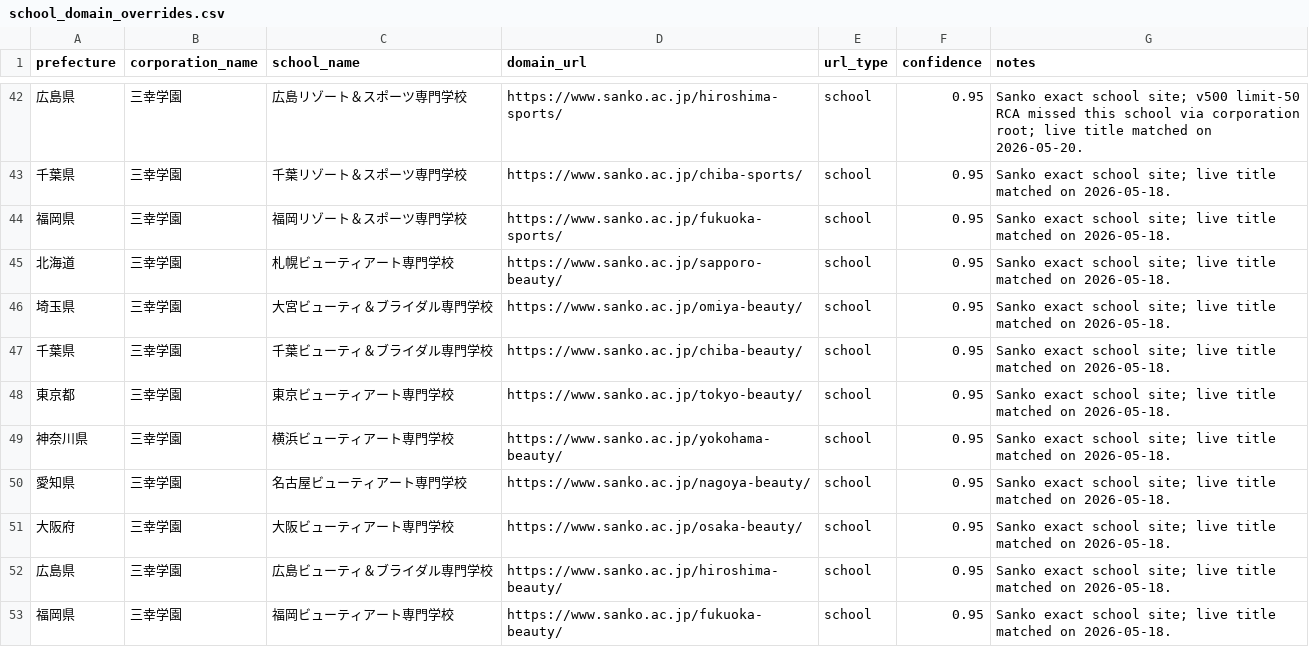
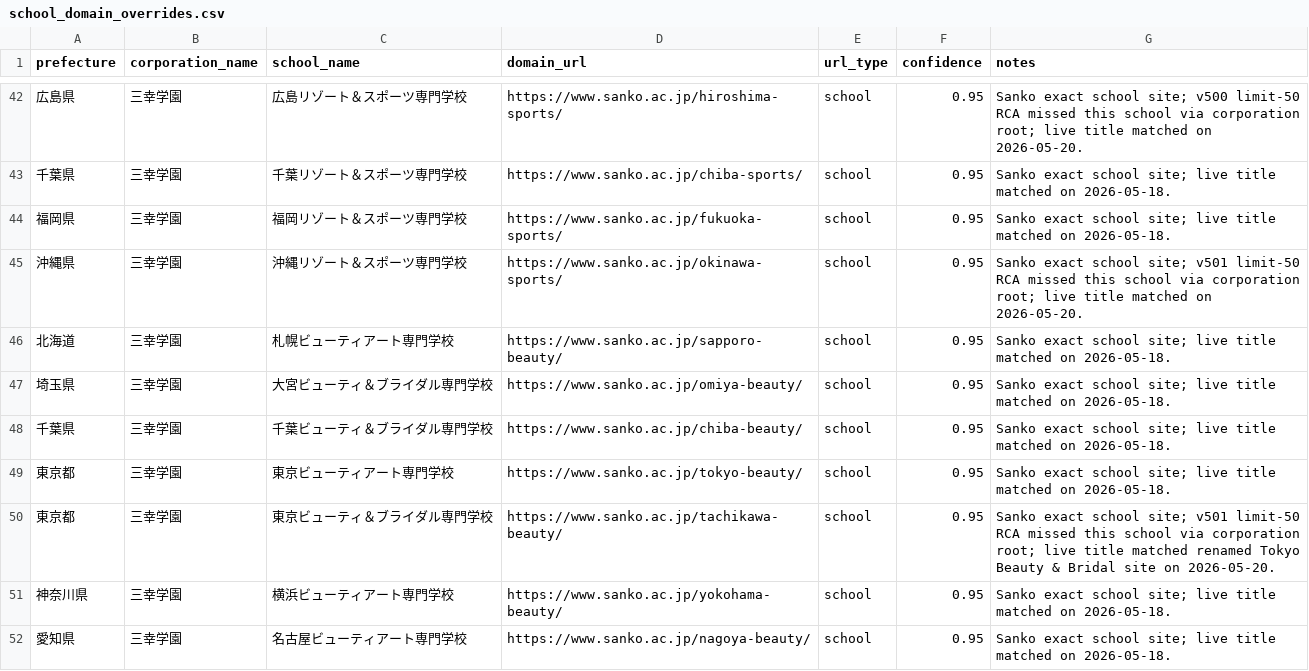
Before and after one commit to ShunmeiCho/EIDP, a CSV file: data/url-discovery/school_domain_overrides.csv, drawn as a sheet; only a part is shown, gaps mark what is left out; the shorter side is filled out with more unchanged rows; the diff names each change by its address in the sheet, - before the commit and + after, or states it on an @@ line.

Commit message:
fix(discovery): add residual Sanko URL overrides

```diff
--- a/data/url-discovery/school_domain_overrides.csv
+++ b/data/url-discovery/school_domain_overrides.csv
+row 45: 沖縄県 | 三幸学園 | 沖縄リゾート＆スポーツ専門学校 | https://www.sanko.ac.jp/okinawa-sports/ | school | 0.95 | Sanko exact school site; v501 limit-50 RCA missed this school via corporation root; live title matched on 2026-05-20.
+row 50: 東京都 | 三幸学園 | 東京ビューティ＆ブライダル専門学校 | https://www.sanko.ac.jp/tachikawa-beauty/ | school | 0.95 | Sanko exact school site; v501 limit-50 RCA missed this school via corporation root; live title matched renamed Tokyo Beauty & Bridal site on 2026-05-20.
```
Also changed, not shown: 1 other file.
